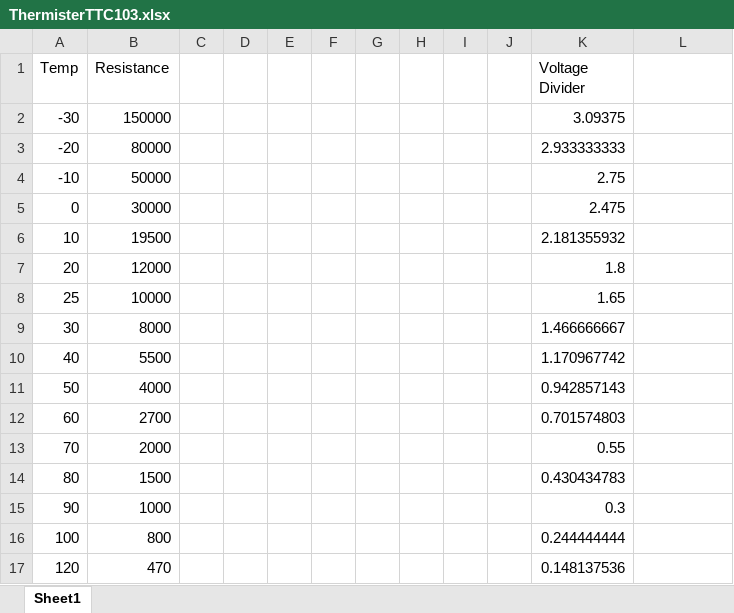
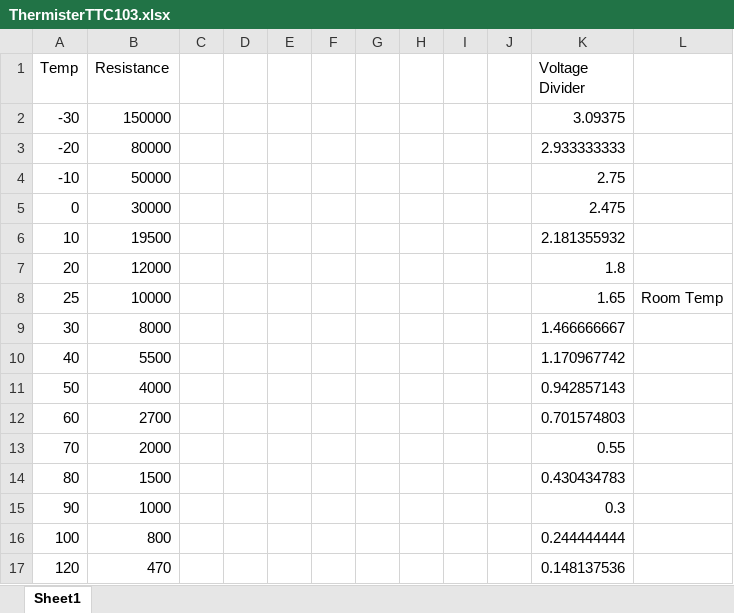
Before and after one commit to Intro-To-Embedded-Systems-RU09342/milestone-2-front-row-squad, an Excel workbook: ThermisterTTC103.xlsx, sheet Sheet1, drawn as a sheet; values as stored, in another font and other column widths than the file's, no borders; charts and pictures not drawn; the diff names each change by its address in the sheet, - before the commit and + after, or states it on an @@ line.

Commit message:
Updated thermister sheet again

```diff
--- a/ThermisterTTC103.xlsx (sheet Sheet1)
+++ b/ThermisterTTC103.xlsx (sheet Sheet1)
-L8: (empty)
+L8: Room Temp
```
